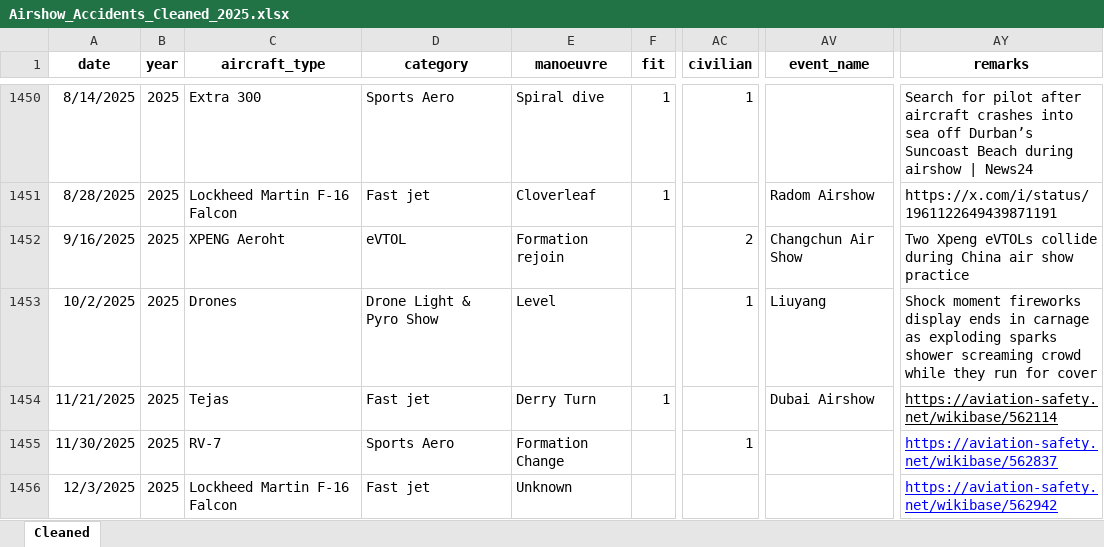
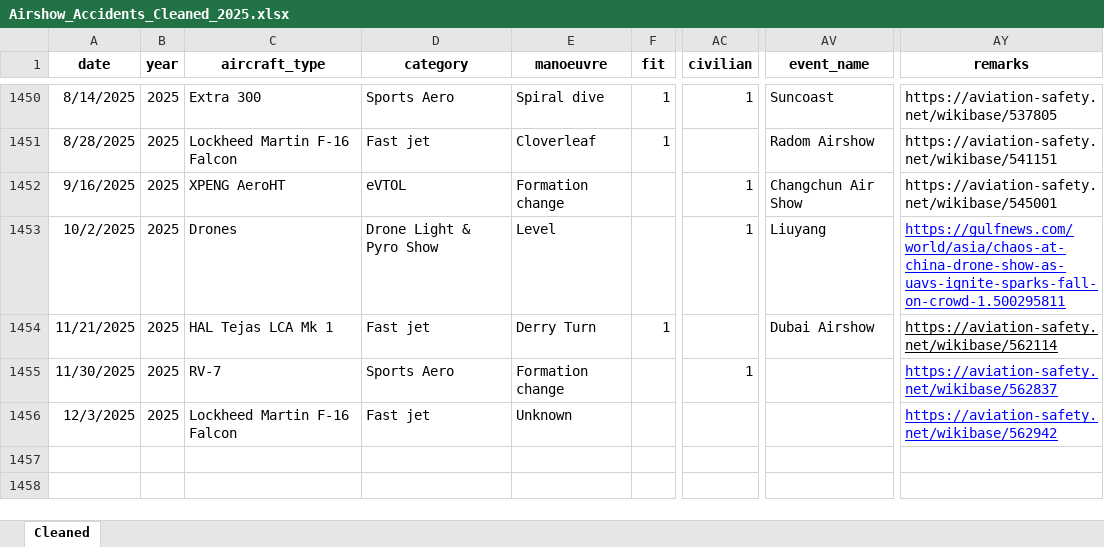
Before and after one commit to mkarachalios-1/airshow-safety-streamlit, an Excel workbook: data/Airshow_Accidents_Cleaned_2025.xlsx, sheet Cleaned, drawn as a sheet; only a part is shown, gaps mark what is left out; values as stored, in another font and other column widths than the file's, no borders; table styles not drawn; the diff covers the shown part only; the diff names each change by its address in the sheet, - before the commit and + after, or states it on an @@ line.

```diff
--- a/data/Airshow_Accidents_Cleaned_2025.xlsx (sheet Cleaned)
+++ b/data/Airshow_Accidents_Cleaned_2025.xlsx (sheet Cleaned)
-AV1450 (event_name): (empty)
+AV1450 (event_name): Suncoast
-AY1450 (remarks): Search for pilot after aircraft crashes into sea off Durban’s Suncoast Beach during airshow | News24
+AY1450 (remarks): https://aviation-safety.net/wikibase/537805
-AY1451 (remarks): https://x.com/i/status/1961122649439871191
+AY1451 (remarks): https://aviation-safety.net/wikibase/541151
-C1452 (aircraft_type): XPENG Aeroht
+C1452 (aircraft_type): XPENG AeroHT
-E1452 (manoeuvre): Formation rejoin
+E1452 (manoeuvre): Formation change
-AC1452 (civilian): 2
+AC1452 (civilian): 1
-AY1452 (remarks): Two Xpeng eVTOLs collide during China air show practice
+AY1452 (remarks): https://aviation-safety.net/wikibase/545001
-AY1453 (remarks): Shock moment fireworks display ends in carnage as exploding sparks shower screaming crowd while they run for cover
+AY1453 (remarks): https://gulfnews.com/world/asia/chaos-at-china-drone-show-as-uavs-ignite-sparks-fall-on-crowd-1.500295811
@@ AY1453 underline: off → on, text colour: black → #0000FF @@
-C1454 (aircraft_type): Tejas
+C1454 (aircraft_type): HAL Tejas LCA Mk 1
-E1455 (manoeuvre): Formation Change
+E1455 (manoeuvre): Formation change
```
Also changed, not shown: 27 edited cells and cell formats elsewhere in this sheet.
